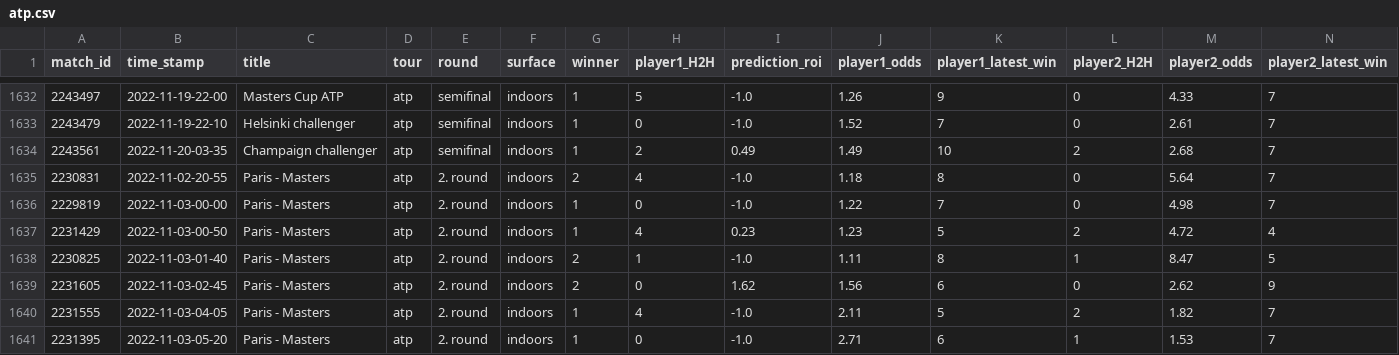
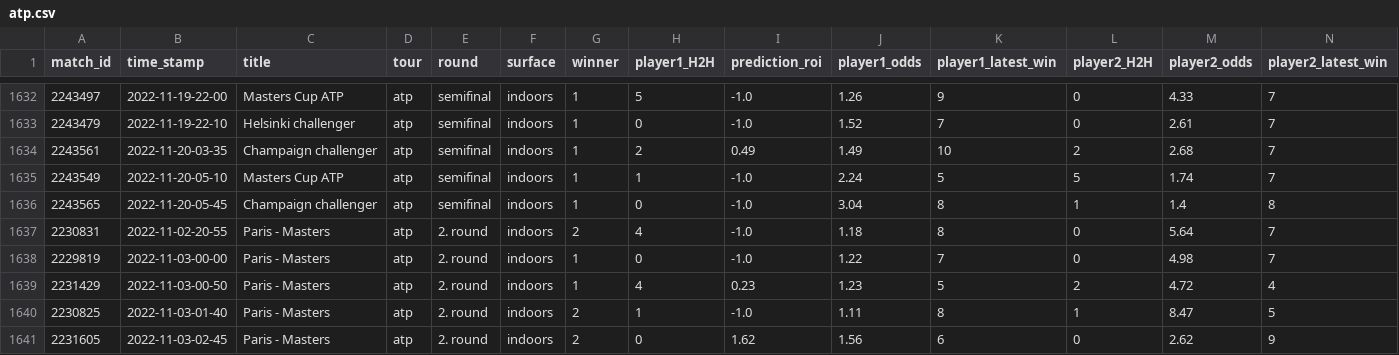
Before and after one commit to ebijun1007/tennis_all_tour_scraper, a CSV file: atp.csv, drawn as a sheet; only a part is shown, gaps mark what is left out; the shorter side is filled out with more unchanged rows; rows hold the shown columns only; the diff names each change by its address in the sheet, - before the commit and + after, or states it on an @@ line.

```diff
--- a/atp.csv
+++ b/atp.csv
+row 1635: 2243549 | 2022-11-20-05-10 | Masters Cup ATP | atp | semifinal | indoors | 1 | 1 | -1.0 | 2.24 | 5 | 5 | 1.74 | 7
+row 1636: 2243565 | 2022-11-20-05-45 | Champaign challenger | atp | semifinal | indoors | 1 | 0 | -1.0 | 3.04 | 8 | 1 | 1.4 | 8
```
Also changed, not shown: data/2022-11-19.csv, data/next_48_hours_match.csv, 4 other files.
